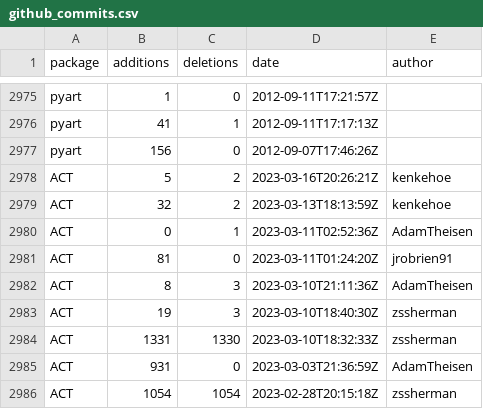
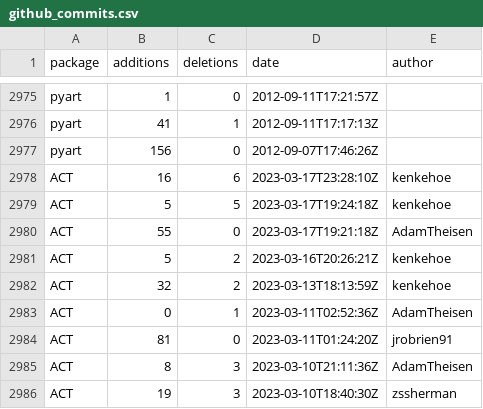
Before and after one commit to mgrover1/test-metrics, a CSV file: data/github_commits.csv, drawn as a sheet; only a part is shown, gaps mark what is left out; the shorter side is filled out with more unchanged rows.

```diff
--- a/data/github_commits.csv
+++ b/data/github_commits.csv
@@ -2977,2 +2977,5 @@ pyart,41,1,2012-09-11T17:17:13Z,
 pyart,156,0,2012-09-07T17:46:26Z,
+ACT,16,6,2023-03-17T23:28:10Z,kenkehoe
+ACT,5,5,2023-03-17T19:24:18Z,kenkehoe
+ACT,55,0,2023-03-17T19:21:18Z,AdamTheisen
 ACT,5,2,2023-03-16T20:26:21Z,kenkehoe
```
Also changed, not shown: data/conda_stats.csv, data/github_issues.csv, 13 other files.
